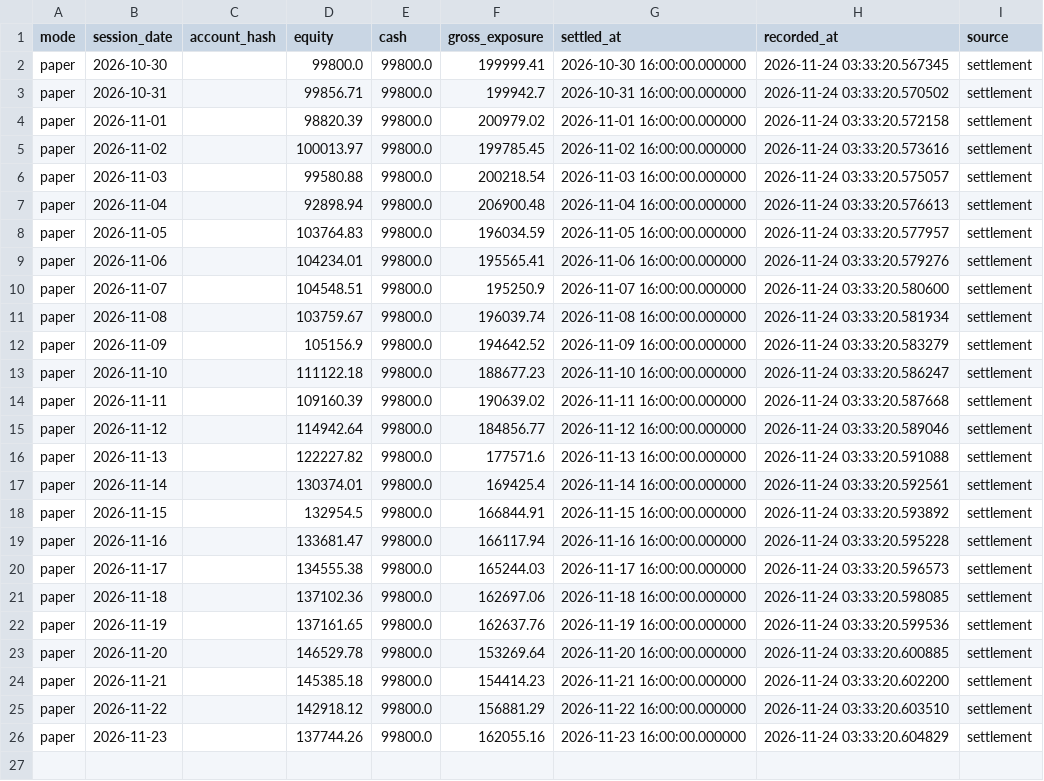
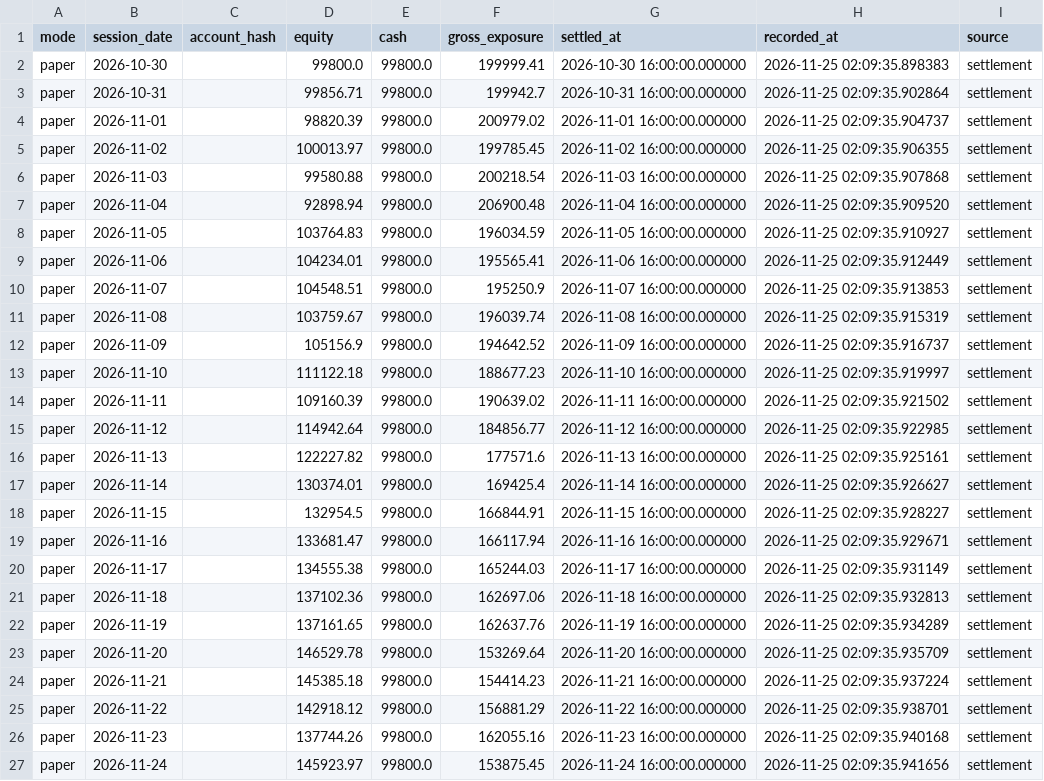
Before and after one commit to GlennZhu/test, a CSV file: backtest/daily_settlements_paper_100k.csv, drawn as a sheet.

```diff
--- a/backtest/daily_settlements_paper_100k.csv
+++ b/backtest/daily_settlements_paper_100k.csv
@@ -1,26 +1,27 @@
 mode,session_date,account_hash,equity,cash,gross_exposure,settled_at,recorded_at,source
-paper,2026-10-30,,99800.0,99800.0,199999.41,2026-10-30 16:00:00.000000,2026-11-24 03:33:20.567345,settlement
-paper,2026-10-31,,99856.71,99800.0,199942.7,2026-10-31 16:00:00.000000,2026-11-24 03:33:20.570502,settlement
-paper,2026-11-01,,98820.39,99800.0,200979.02,2026-11-01 16:00:00.000000,2026-11-24 03:33:20.572158,settlement
-paper,2026-11-02,,100013.97,99800.0,199785.45,2026-11-02 16:00:00.000000,2026-11-24 03:33:20.573616,settlement
-paper,2026-11-03,,99580.88,99800.0,200218.54,2026-11-03 16:00:00.000000,2026-11-24 03:33:20.575057,settlement
-paper,2026-11-04,,92898.94,99800.0,206900.48,2026-11-04 16:00:00.000000,2026-11-24 03:33:20.576613,settlement
-paper,2026-11-05,,103764.83,99800.0,196034.59,2026-11-05 16:00:00.000000,2026-11-24 03:33:20.577957,settlement
-paper,2026-11-06,,104234.01,99800.0,195565.41,2026-11-06 16:00:00.000000,2026-11-24 03:33:20.579276,settlement
-paper,2026-11-07,,104548.51,99800.0,195250.9,2026-11-07 16:00:00.000000,2026-11-24 03:33:20.580600,settlement
-paper,2026-11-08,,103759.67,99800.0,196039.74,2026-11-08 16:00:00.000000,2026-11-24 03:33:20.581934,settlement
-paper,2026-11-09,,105156.9,99800.0,194642.52,2026-11-09 16:00:00.000000,2026-11-24 03:33:20.583279,settlement
-paper,2026-11-10,,111122.18,99800.0,188677.23,2026-11-10 16:00:00.000000,2026-11-24 03:33:20.586247,settlement
-paper,2026-11-11,,109160.39,99800.0,190639.02,2026-11-11 16:00:00.000000,2026-11-24 03:33:20.587668,settlement
-paper,2026-11-12,,114942.64,99800.0,184856.77,2026-11-12 16:00:00.000000,2026-11-24 03:33:20.589046,settlement
-paper,2026-11-13,,122227.82,99800.0,177571.6,2026-11-13 16:00:00.000000,2026-11-24 03:33:20.591088,settlement
-paper,2026-11-14,,130374.01,99800.0,169425.4,2026-11-14 16:00:00.000000,2026-11-24 03:33:20.592561,settlement
-paper,2026-11-15,,132954.5,99800.0,166844.91,2026-11-15 16:00:00.000000,2026-11-24 03:33:20.593892,settlement
-paper,2026-11-16,,133681.47,99800.0,166117.94,2026-11-16 16:00:00.000000,2026-11-24 03:33:20.595228,settlement
-paper,2026-11-17,,134555.38,99800.0,165244.03,2026-11-17 16:00:00.000000,2026-11-24 03:33:20.596573,settlement
-paper,2026-11-18,,137102.36,99800.0,162697.06,2026-11-18 16:00:00.000000,2026-11-24 03:33:20.598085,settlement
-paper,2026-11-19,,137161.65,99800.0,162637.76,2026-11-19 16:00:00.000000,2026-11-24 03:33:20.599536,settlement
-paper,2026-11-20,,146529.78,99800.0,153269.64,2026-11-20 16:00:00.000000,2026-11-24 03:33:20.600885,settlement
-paper,2026-11-21,,145385.18,99800.0,154414.23,2026-11-21 16:00:00.000000,2026-11-24 03:33:20.602200,settlement
-paper,2026-11-22,,142918.12,99800.0,156881.29,2026-11-22 16:00:00.000000,2026-11-24 03:33:20.603510,settlement
-paper,2026-11-23,,137744.26,99800.0,162055.16,2026-11-23 16:00:00.000000,2026-11-24 03:33:20.604829,settlement
+paper,2026-10-30,,99800.0,99800.0,199999.41,2026-10-30 16:00:00.000000,2026-11-25 02:09:35.898383,settlement
+paper,2026-10-31,,99856.71,99800.0,199942.7,2026-10-31 16:00:00.000000,2026-11-25 02:09:35.902864,settlement
+paper,2026-11-01,,98820.39,99800.0,200979.02,2026-11-01 16:00:00.000000,2026-11-25 02:09:35.904737,settlement
+paper,2026-11-02,,100013.97,99800.0,199785.45,2026-11-02 16:00:00.000000,2026-11-25 02:09:35.906355,settlement
+paper,2026-11-03,,99580.88,99800.0,200218.54,2026-11-03 16:00:00.000000,2026-11-25 02:09:35.907868,settlement
+paper,2026-11-04,,92898.94,99800.0,206900.48,2026-11-04 16:00:00.000000,2026-11-25 02:09:35.909520,settlement
+paper,2026-11-05,,103764.83,99800.0,196034.59,2026-11-05 16:00:00.000000,2026-11-25 02:09:35.910927,settlement
+paper,2026-11-06,,104234.01,99800.0,195565.41,2026-11-06 16:00:00.000000,2026-11-25 02:09:35.912449,settlement
+paper,2026-11-07,,104548.51,99800.0,195250.9,2026-11-07 16:00:00.000000,2026-11-25 02:09:35.913853,settlement
+paper,2026-11-08,,103759.67,99800.0,196039.74,2026-11-08 16:00:00.000000,2026-11-25 02:09:35.915319,settlement
+paper,2026-11-09,,105156.9,99800.0,194642.52,2026-11-09 16:00:00.000000,2026-11-25 02:09:35.916737,settlement
+paper,2026-11-10,,111122.18,99800.0,188677.23,2026-11-10 16:00:00.000000,2026-11-25 02:09:35.919997,settlement
+paper,2026-11-11,,109160.39,99800.0,190639.02,2026-11-11 16:00:00.000000,2026-11-25 02:09:35.921502,settlement
+paper,2026-11-12,,114942.64,99800.0,184856.77,2026-11-12 16:00:00.000000,2026-11-25 02:09:35.922985,settlement
+paper,2026-11-13,,122227.82,99800.0,177571.6,2026-11-13 16:00:00.000000,2026-11-25 02:09:35.925161,settlement
+paper,2026-11-14,,130374.01,99800.0,169425.4,2026-11-14 16:00:00.000000,2026-11-25 02:09:35.926627,settlement
+paper,2026-11-15,,132954.5,99800.0,166844.91,2026-11-15 16:00:00.000000,2026-11-25 02:09:35.928227,settlement
+paper,2026-11-16,,133681.47,99800.0,166117.94,2026-11-16 16:00:00.000000,2026-11-25 02:09:35.929671,settlement
+paper,2026-11-17,,134555.38,99800.0,165244.03,2026-11-17 16:00:00.000000,2026-11-25 02:09:35.931149,settlement
+paper,2026-11-18,,137102.36,99800.0,162697.06,2026-11-18 16:00:00.000000,2026-11-25 02:09:35.932813,settlement
+paper,2026-11-19,,137161.65,99800.0,162637.76,2026-11-19 16:00:00.000000,2026-11-25 02:09:35.934289,settlement
+paper,2026-11-20,,146529.78,99800.0,153269.64,2026-11-20 16:00:00.000000,2026-11-25 02:09:35.935709,settlement
+paper,2026-11-21,,145385.18,99800.0,154414.23,2026-11-21 16:00:00.000000,2026-11-25 02:09:35.937224,settlement
+paper,2026-11-22,,142918.12,99800.0,156881.29,2026-11-22 16:00:00.000000,2026-11-25 02:09:35.938701,settlement
+paper,2026-11-23,,137744.26,99800.0,162055.16,2026-11-23 16:00:00.000000,2026-11-25 02:09:35.940168,settlement
+paper,2026-11-24,,145923.97,99800.0,153875.45,2026-11-24 16:00:00.000000,2026-11-25 02:09:35.941656,settlement
```
Also changed, not shown: raw/btc_candles_16z.csv, raw/btc_candles_1h.csv, 14 other files.
